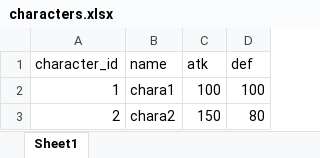
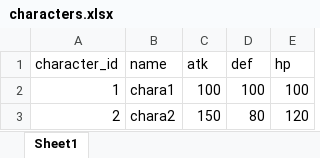
Before and after one commit to akashkhan25/mock_diffs, an Excel workbook: excel/characters.xlsx, sheet Sheet1, drawn as a sheet; values as stored, in another font and other column widths than the file's, no borders; the diff names each change by its address in the sheet, - before the commit and + after, or states it on an @@ line.

Commit message:
Add hp column

```diff
--- a/excel/characters.xlsx (sheet Sheet1)
+++ b/excel/characters.xlsx (sheet Sheet1)
+column E (hp), rows 2-3: 100 | 120
```
Also changed, not shown: 2 other files.
